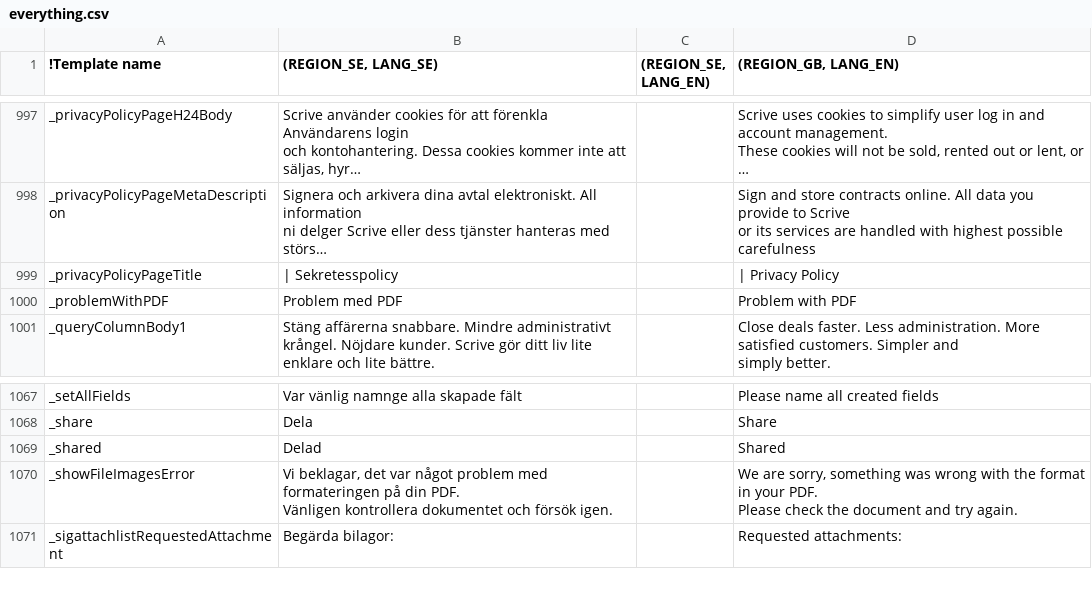
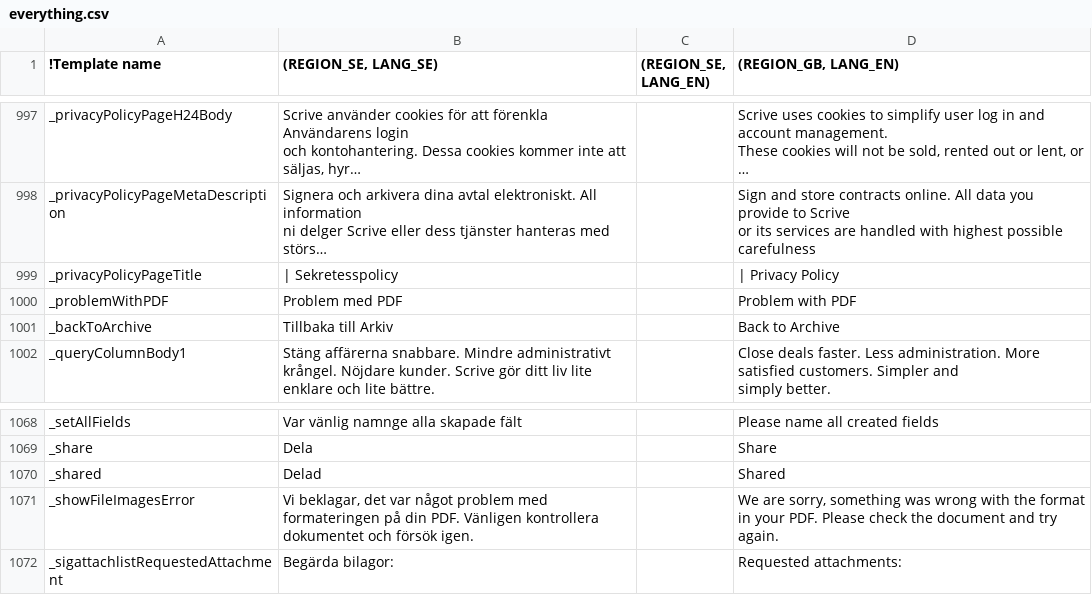
Before and after one commit to scrive/scrive-apidocs, a CSV file: texts/everything.csv, drawn as a sheet; only a part is shown, gaps mark what is left out; long unchanged cells end in …; addresses are those after the commit; the diff names each change by its address in the sheet, - before the commit and + after, or states it on an @@ line.

```diff
--- a/texts/everything.csv
+++ b/texts/everything.csv
+row 1001: _backToArchive | Tillbaka till Arkiv |  | Back to Archive
-B1071 ((REGION_SE, LANG_SE)): …försök igen.
+B1071 ((REGION_SE, LANG_SE)): …försök igen.
-D1071 ((REGION_GB, LANG_EN)): …try again.
+D1071 ((REGION_GB, LANG_EN)): …try again.
```
Also changed, not shown: 2 other files.
